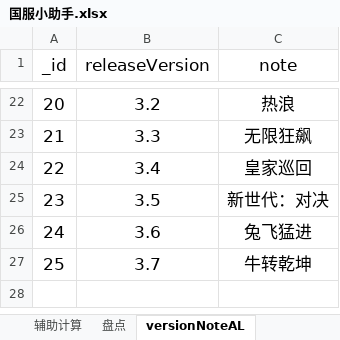
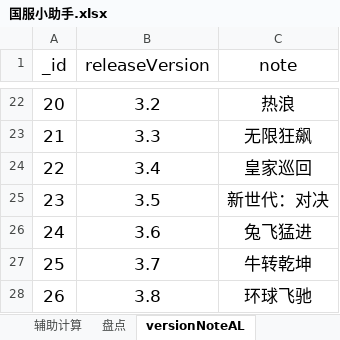
Before and after one commit to a9helper/a9-data, an Excel workbook: 国服小助手.xlsx, sheet versionNoteAL, drawn as a sheet; only a part is shown, gaps mark what is left out; values as stored, in another font and other column widths than the file's, no borders; the diff names each change by its address in the sheet, - before the commit and + after, or states it on an @@ line.

```diff
--- a/国服小助手.xlsx (sheet versionNoteAL)
+++ b/国服小助手.xlsx (sheet versionNoteAL)
+row 28: 26 | 3.8 | 环球飞驰
```
Also changed, not shown: sheet 全车数据表, sheet 数据卡片, sheet 统计数据, 国际服小助手.xlsx.
